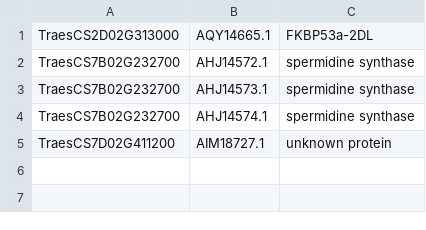
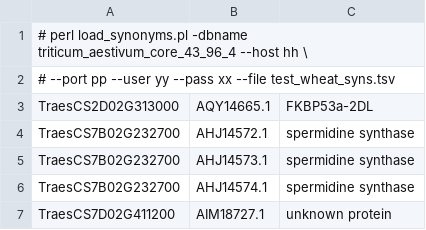
Before and after one commit to Ensembl/plant-scripts, a TSV file: synonyms_gbk/test_wheat_syns.tsv, drawn as a sheet; the diff names each change by its address in the sheet, - before the commit and + after, or states it on an @@ line.

Commit message:
sample command

```diff
--- a/synonyms_gbk/test_wheat_syns.tsv
+++ b/synonyms_gbk/test_wheat_syns.tsv
+row 1: # perl load_synonyms.pl -dbname triticum_aestivum_core_43_96_4 --host hh \
+row 2: # --port pp --user yy --pass xx --file test_wheat_syns.tsv
```
